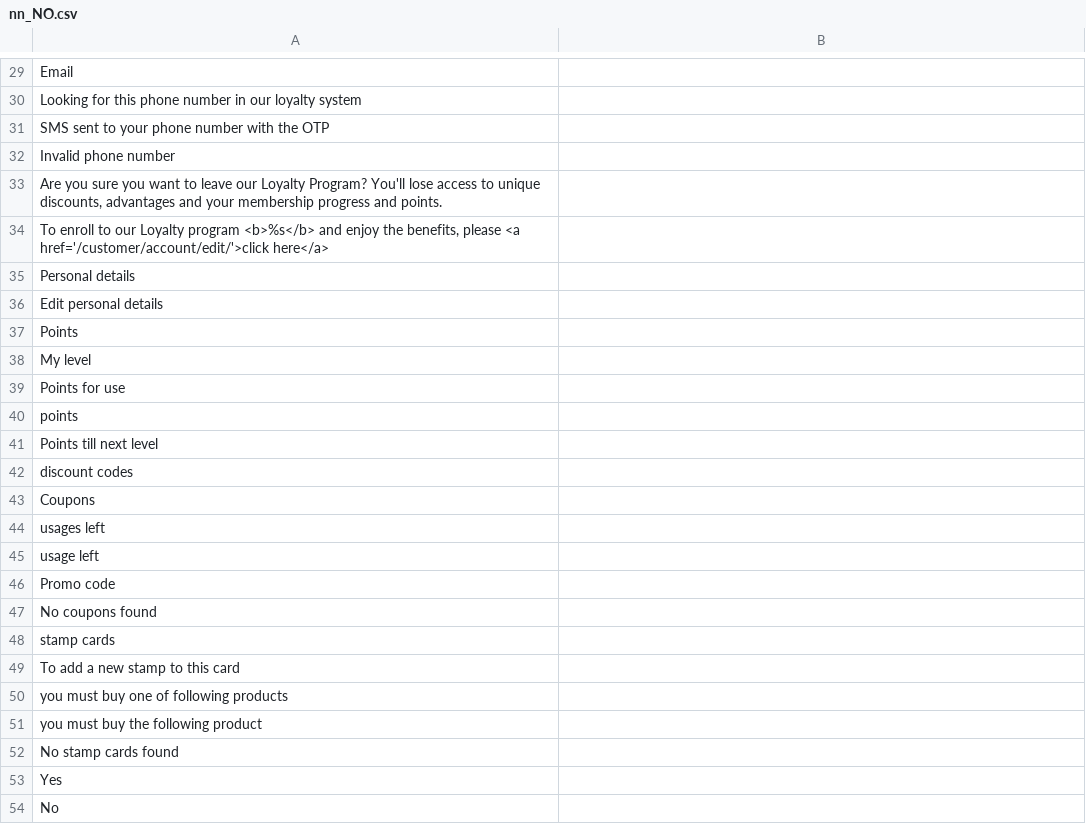
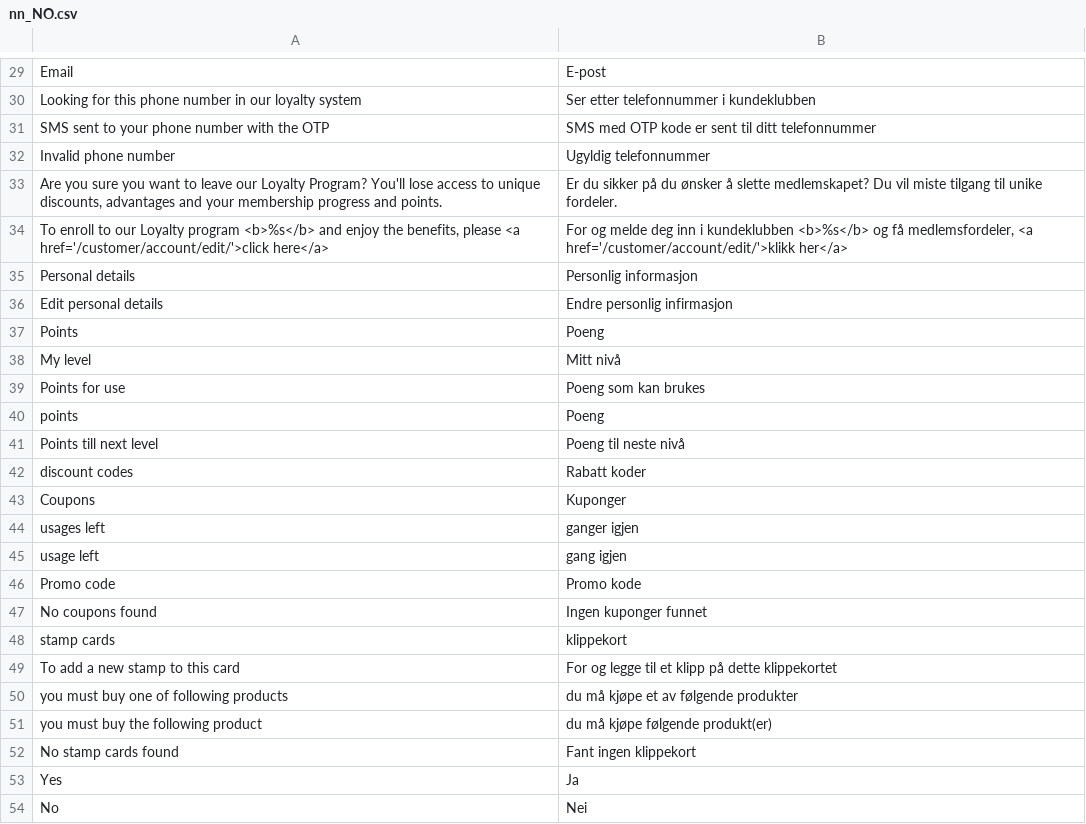
Before and after one commit to diller-loyalty/plugin-magento, a CSV file: src/app/code/Diller/LoyaltyProgram/i18n/nn_NO.csv, drawn as a sheet; only a part is shown, gaps mark what is left out; the diff covers the shown part only; the diff names each change by its address in the sheet, - before the commit and + after, or states it on an @@ line.

```diff
--- a/src/app/code/Diller/LoyaltyProgram/i18n/nn_NO.csv
+++ b/src/app/code/Diller/LoyaltyProgram/i18n/nn_NO.csv
-B29: (empty)
+B29: E-post
-B30: (empty)
+B30: Ser etter telefonnummer i kundeklubben
-B31: (empty)
+B31: SMS med OTP kode er sent til ditt telefonnummer
-B32: (empty)
+B32: Ugyldig telefonnummer
-B33: (empty)
+B33: Er du sikker på du ønsker å slette medlemskapet? Du vil miste tilgang til unike fordeler.
-B34: (empty)
+B34: For og melde deg inn i kundeklubben <b>%s</b> og få medlemsfordeler, <a href='/customer/account/edit/'>klikk her</a>
-B35: (empty)
+B35: Personlig informasjon
-B36: (empty)
+B36: Endre personlig infirmasjon
-B37: (empty)
+B37: Poeng
-B38: (empty)
+B38: Mitt nivå
-B39: (empty)
+B39: Poeng som kan brukes
-B40: (empty)
+B40: Poeng
-B41: (empty)
+B41: Poeng til neste nivå
-B42: (empty)
+B42: Rabatt koder
-B43: (empty)
+B43: Kuponger
-B44: (empty)
+B44: ganger igjen
-B45: (empty)
+B45: gang igjen
-B46: (empty)
+B46: Promo kode
-B47: (empty)
+B47: Ingen kuponger funnet
-B48: (empty)
+B48: klippekort
-B49: (empty)
+B49: For og legge til et klipp på dette klippekortet
-B50: (empty)
+B50: du må kjøpe et av følgende produkter
-B51: (empty)
+B51: du må kjøpe følgende produkt(er)
-B52: (empty)
+B52: Fant ingen klippekort
-B53: (empty)
+B53: Ja
-B54: (empty)
+B54: Nei
```
Also changed, not shown: 27 edited cells elsewhere in this file, 16 other files.
